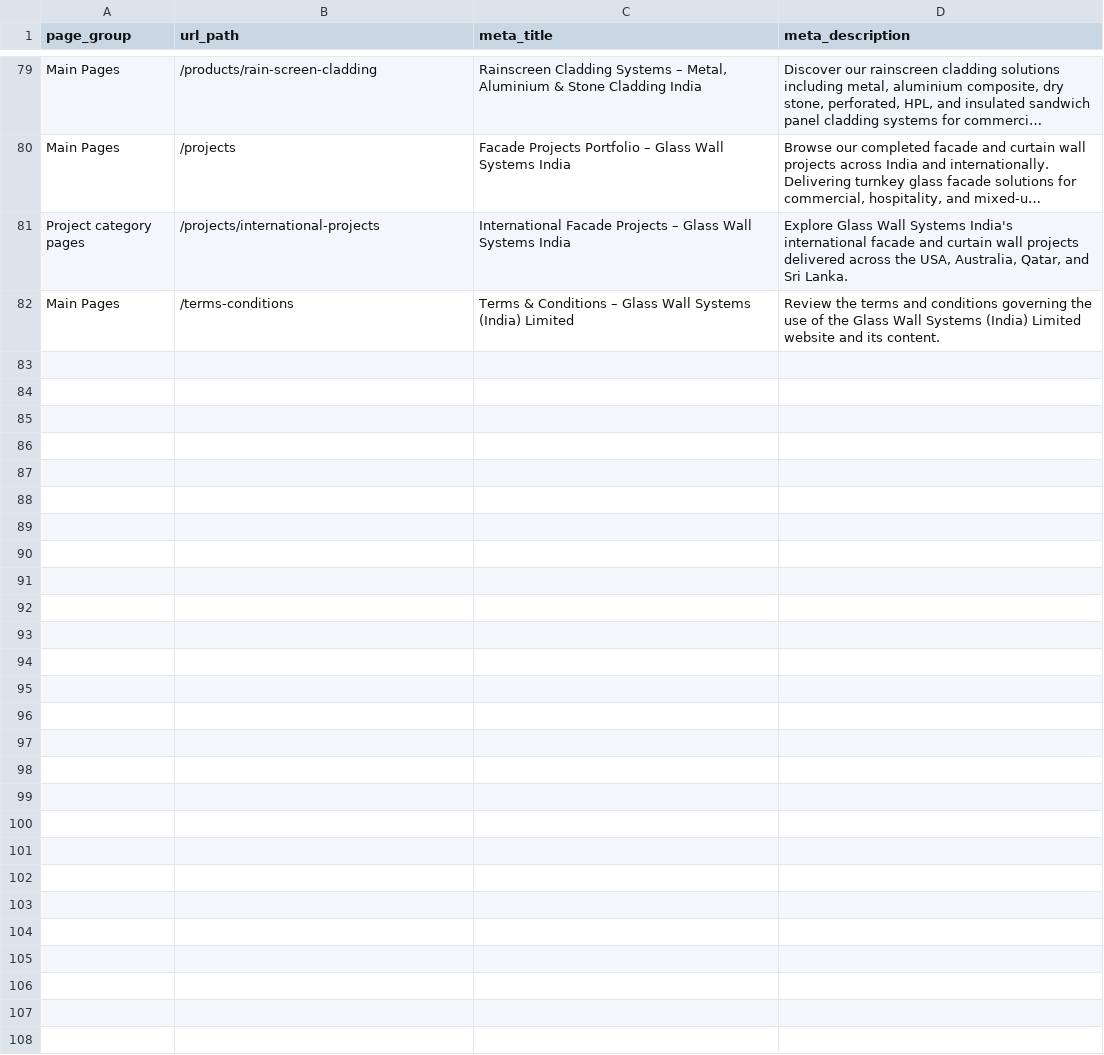
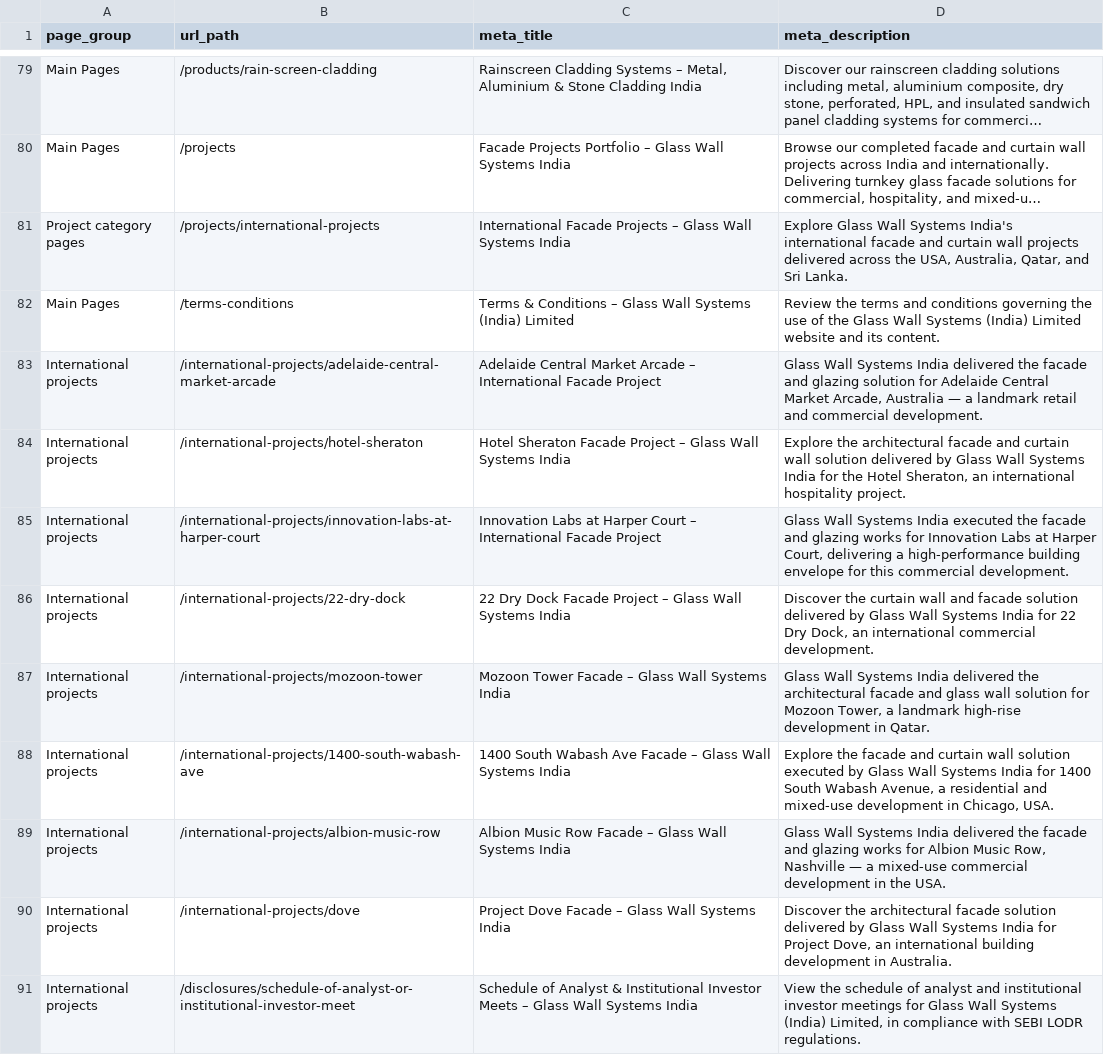
Before and after one commit to riddhi06-coder/glasswall, a CSV file: database/seeders/data/seo_metas.csv, drawn as a sheet; only a part is shown, gaps mark what is left out; long unchanged cells end in …; the diff covers the shown part only; the diff names each change by its address in the sheet, - before the commit and + after, or states it on an @@ line.

Commit message:
Seo chnages

```diff
--- a/database/seeders/data/seo_metas.csv
+++ b/database/seeders/data/seo_metas.csv
+row 83: International projects | /international-projects/adelaide-central-market-arcade | Adelaide Central Market Arcade – International Facade Project | Glass Wall Systems India delivered the facade and glazing solution for Adelaide Central Market Arcade, Australia — a landmark retail and commercial development.
+row 84: International projects | /international-projects/hotel-sheraton | Hotel Sheraton Facade Project – Glass Wall Systems India | Explore the architectural facade and curtain wall solution delivered by Glass Wall Systems India for the Hotel Sheraton, an international hospitality project.
+row 85: International projects | /international-projects/innovation-labs-at-harper-court | Innovation Labs at Harper Court – International Facade Project | Glass Wall Systems India executed the facade and glazing works for Innovation Labs at Harper Court, delivering a high-performance building envelope for this commercial development.
+row 86: International projects | /international-projects/22-dry-dock | 22 Dry Dock Facade Project – Glass Wall Systems India | Discover the curtain wall and facade solution delivered by Glass Wall Systems India for 22 Dry Dock, an international commercial development.
+row 87: International projects | /international-projects/mozoon-tower | Mozoon Tower Facade – Glass Wall Systems India | Glass Wall Systems India delivered the architectural facade and glass wall solution for Mozoon Tower, a landmark high-rise development in Qatar.
+row 88: International projects | /international-projects/1400-south-wabash-ave | 1400 South Wabash Ave Facade – Glass Wall Systems India | Explore the facade and curtain wall solution executed by Glass Wall Systems India for 1400 South Wabash Avenue, a residential and mixed-use development in Chicago, USA.
+row 89: International projects | /international-projects/albion-music-row | Albion Music Row Facade – Glass Wall Systems India | Glass Wall Systems India delivered the facade and glazing works for Albion Music Row, Nashville — a mixed-use commercial development in the USA.
+row 90: International projects | /international-projects/dove | Project Dove Facade – Glass Wall Systems India | Discover the architectural facade solution delivered by Glass Wall Systems India for Project Dove, an international building development in Australia.
+row 91: International projects | /disclosures/schedule-of-analyst-or-institutional-investor-meet | Schedule of Analyst & Institutional Investor Meets – Glass Wall Systems India | View the schedule of analyst and institutional investor meetings for Glass Wall Systems (India) Limited, in compliance with SEBI LODR regulations.
```
Also changed, not shown: 9 added rows elsewhere in this file.
